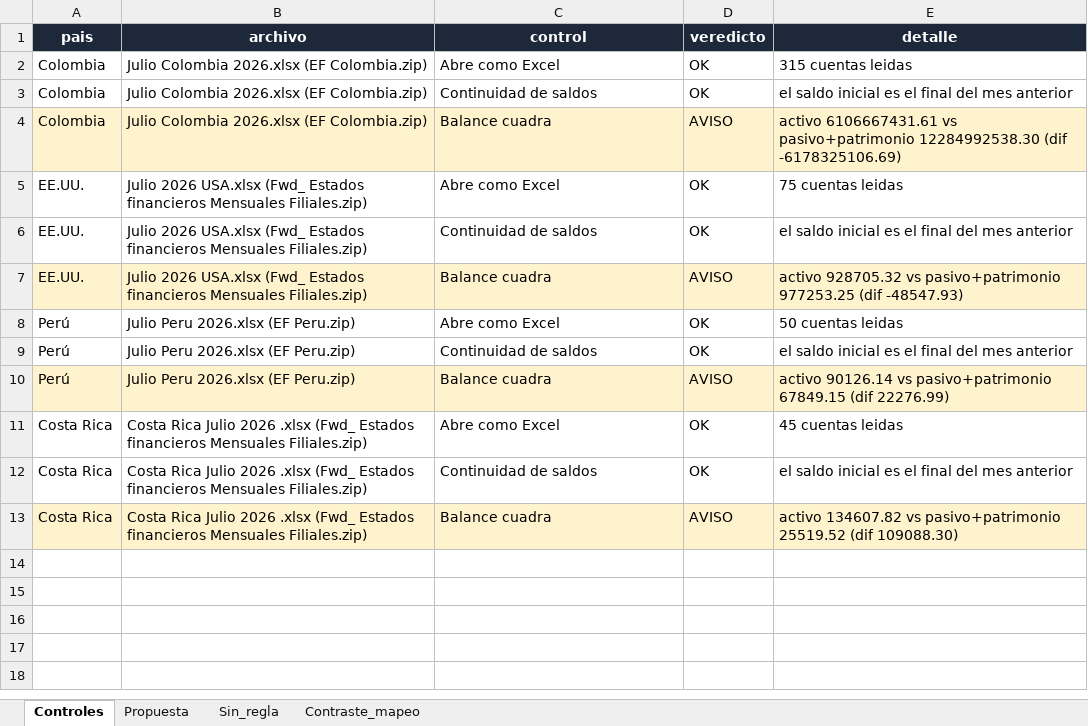
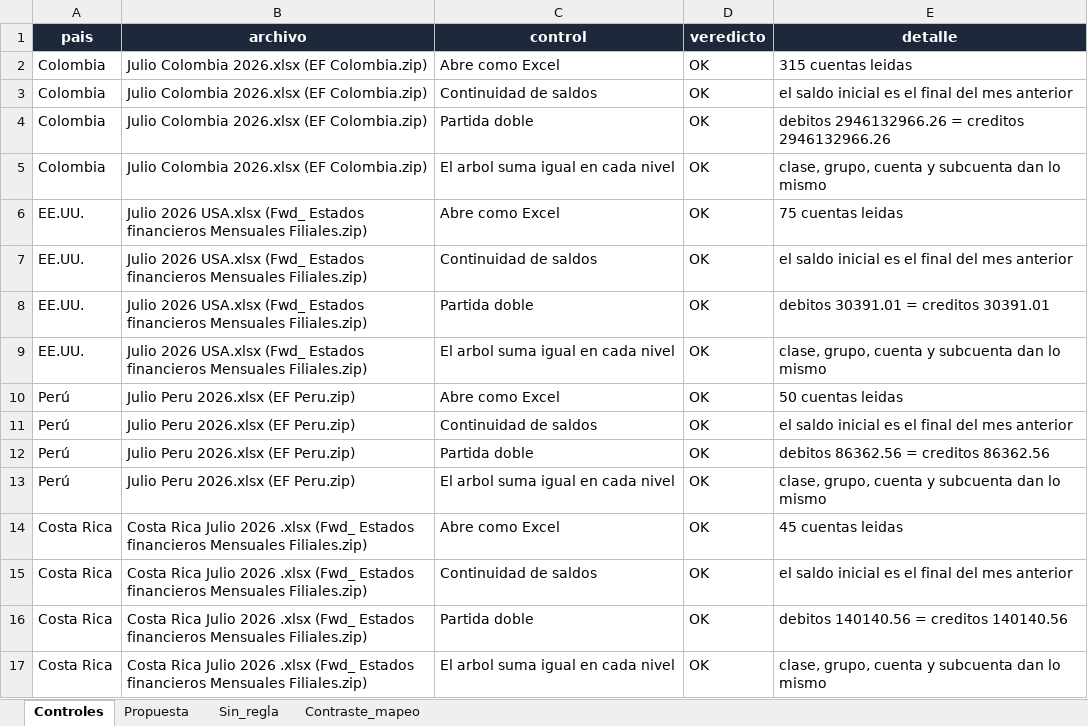
Before and after one commit to Coco-estadistica/coco-dashboard, an Excel workbook: migracion/Propuesta_2026-07.xlsx, sheet Controles, drawn as a sheet; values as stored, in another font and other column widths than the file's, no borders; addresses are those after the commit; the diff names each change by its address in the sheet, - before the commit and + after, or states it on an @@ line.

Commit message:
fix(cargar_mes): el control de balance estaba mal planteado
Daba AVISO en los cuatro paises y no era culpa de los archivos.

QUE ESTABA MAL
Comparaba Activo contra Pasivo+Patrimonio sumando valores absolutos. Dos errores en uno:
el ERP exporta pasivo y patrimonio en NEGATIVO --son saldos credito-- asi que el valor
absoluto no reconstruye nada; y el resultado del ejercicio todavia no esta cerrado contra
patrimonio, de modo que esa igualdad no tiene por que cumplirse a mitad de ano.

QUE LO REEMPLAZA
Partida doble: en cualquier balance de prueba los debitos igualan a los creditos, sin
depender de convenciones de signo. Medido sobre julio, los cuatro cuadran EXACTO:

    Colombia     2.946.132.966 = 2.946.132.966
    EE.UU.              30.391 = 30.391
    Peru                86.363 = 86.363
    Costa Rica         140.141 = 140.141

Y un segundo control: que el arbol sume igual en cada nivel --clase, grupo, cuenta y
subcuenta--. Si un nivel no cuadra con el de abajo, la exportacion se corto por la mitad.

POR QUE SE MIDE EN SUBCUENTA Y NO EN EL AUXILIAR
En Colombia el nivel de 8 digitos da 735.800 de diferencia. Persiguiendolo aparecieron
ocho subcuentas con movimiento y sin detalle: OTROS, CESANTIAS, APORTES A A.R.L. Son
provisiones y causaciones, que se registran SIN TERCERO: existen en la subcuenta y no
bajan al auxiliar por tercero. Son 4.727.135 en debitos y es contabilidad normal, no un
archivo incompleto. Medir ahi habria dado una alarma permanente que nadie mira a la
tercera vez.

Los cuatro paises pasan los cinco controles y el script queda estrenable para el cierre
de agosto.

```diff
--- a/migracion/Propuesta_2026-07.xlsx (sheet Controles)
+++ b/migracion/Propuesta_2026-07.xlsx (sheet Controles)
-A4:E4 fill: #FFF3CD
+A4:E4 fill: none
-C4 (control): Balance cuadra
+C4 (control): Partida doble
-D4 (veredicto): AVISO
+D4 (veredicto): OK
-E4 (detalle): activo 6106667431.61 vs pasivo+patrimonio 12284992538.30 (dif -6178325106.69)
+E4 (detalle): debitos 2946132966.26 = creditos 2946132966.26
+row 5: Colombia | Julio Colombia 2026.xlsx (EF Colombia.zip) | El arbol suma igual en cada nivel | OK | clase, grupo, cuenta y subcuenta dan lo mismo
-A8:E8 fill: #FFF3CD
+A8:E8 fill: none
-C8 (control): Balance cuadra
+C8 (control): Partida doble
-D8 (veredicto): AVISO
+D8 (veredicto): OK
-E8 (detalle): activo 928705.32 vs pasivo+patrimonio 977253.25 (dif -48547.93)
+E8 (detalle): debitos 30391.01 = creditos 30391.01
+row 9: EE.UU. | Julio 2026 USA.xlsx (Fwd_ Estados financieros Mensuales Filiales.zip) | El arbol suma igual en cada nivel | OK | clase, grupo, cuenta y subcuenta dan lo mismo
-A12:E12 fill: #FFF3CD
+A12:E12 fill: none
-C12 (control): Balance cuadra
+C12 (control): Partida doble
-D12 (veredicto): AVISO
+D12 (veredicto): OK
-E12 (detalle): activo 90126.14 vs pasivo+patrimonio 67849.15 (dif 22276.99)
+E12 (detalle): debitos 86362.56 = creditos 86362.56
+row 13: Perú | Julio Peru 2026.xlsx (EF Peru.zip) | El arbol suma igual en cada nivel | OK | clase, grupo, cuenta y subcuenta dan lo mismo
-A16:E16 fill: #FFF3CD
+A16:E16 fill: none
-C16 (control): Balance cuadra
+C16 (control): Partida doble
-D16 (veredicto): AVISO
+D16 (veredicto): OK
-E16 (detalle): activo 134607.82 vs pasivo+patrimonio 25519.52 (dif 109088.30)
+E16 (detalle): debitos 140140.56 = creditos 140140.56
+row 17: Costa Rica | Costa Rica Julio 2026 .xlsx (Fwd_ Estados financieros Mensuales Filiales.zip) | El arbol suma igual en cada nivel | OK | clase, grupo, cuenta y subcuenta dan lo mismo
```
Also changed, not shown: 1 other file.
